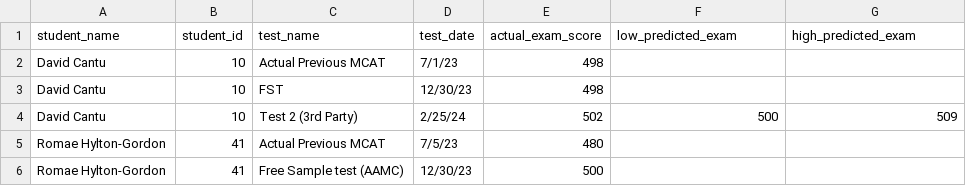
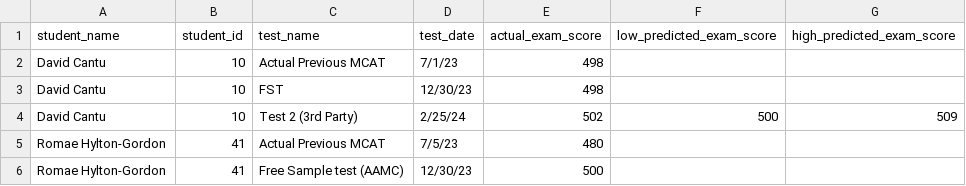
Before and after one commit to jackwestin-dev/institution-TJ, a CSV file: student-data/institution-1-test-data.csv, drawn as a sheet; only a part is shown.

Commit message:
Fixed column names

```diff
--- a/student-data/institution-1-test-data.csv
+++ b/student-data/institution-1-test-data.csv
@@ -1,2 +1,2 @@
-student_name,student_id,test_name,test_date,actual_exam_score,low_predicted_exam,high_predicted_exam
+student_name,student_id,test_name,test_date,actual_exam_score,low_predicted_exam_score,high_predicted_exam_score
 David Cantu,10,Actual Previous MCAT,7/1/23,498,,
```
